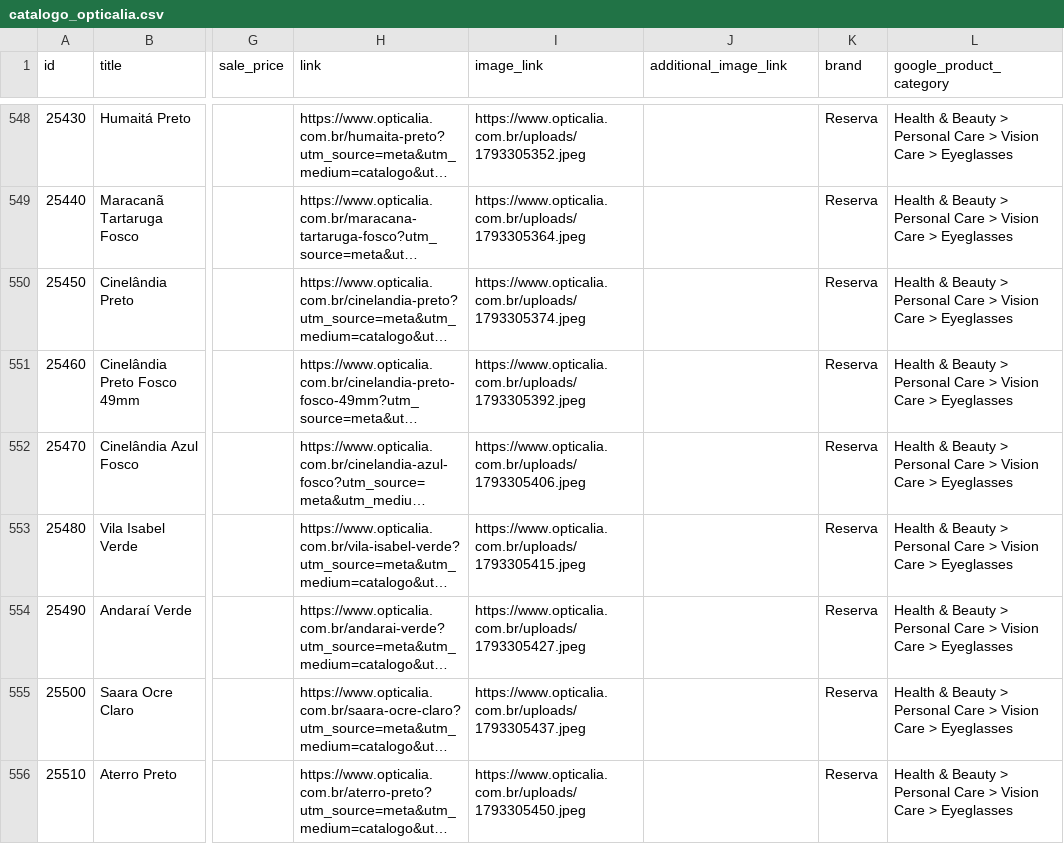
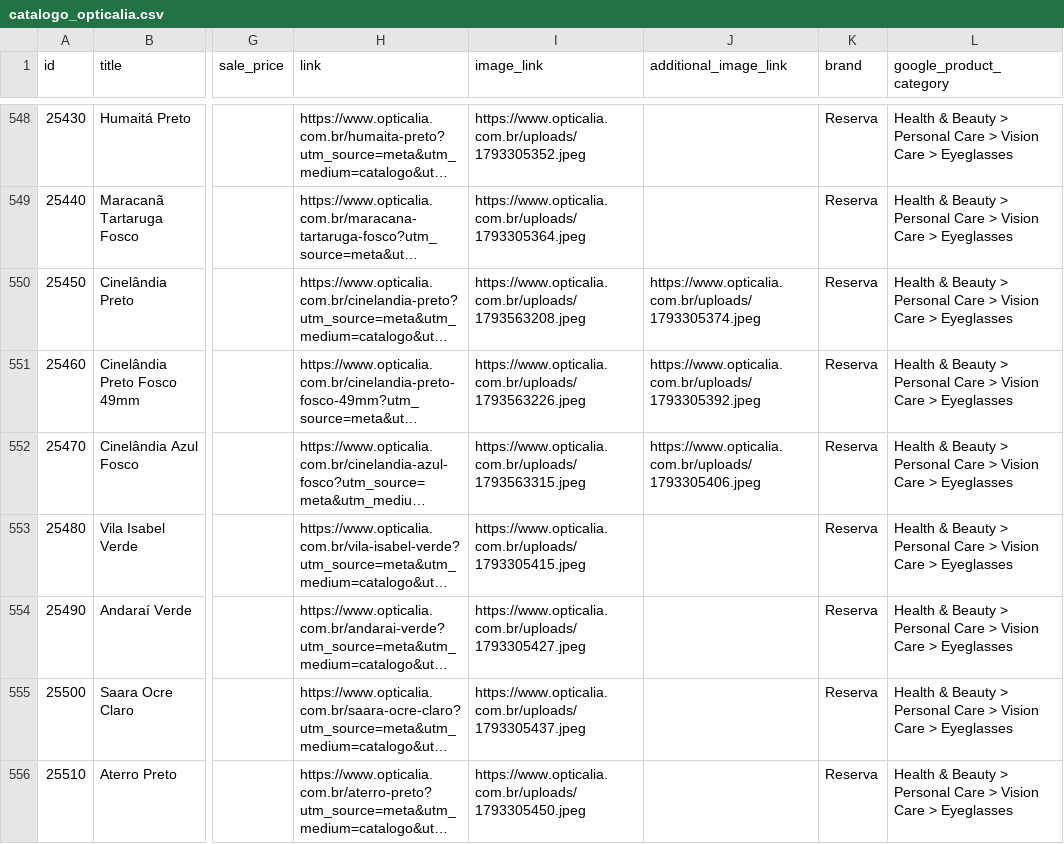
Before and after one commit to DaviRibeiro96/opticalia-catalogo, a CSV file: docs/catalogo_opticalia.csv, drawn as a sheet; only a part is shown, gaps mark what is left out; long unchanged cells end in …; the diff covers the shown part only; the diff names each change by its address in the sheet, - before the commit and + after, or states it on an @@ line.

Commit message:
Catalogo atualizado

```diff
--- a/docs/catalogo_opticalia.csv
+++ b/docs/catalogo_opticalia.csv
-I550 (image_link): https://www.opticalia.com.br/uploads/1793305374.jpeg
+I550 (image_link): https://www.opticalia.com.br/uploads/1793563208.jpeg
-J550 (additional_image_link): (empty)
+J550 (additional_image_link): https://www.opticalia.com.br/uploads/1793305374.jpeg
-I551 (image_link): https://www.opticalia.com.br/uploads/1793305392.jpeg
+I551 (image_link): https://www.opticalia.com.br/uploads/1793563226.jpeg
-J551 (additional_image_link): (empty)
+J551 (additional_image_link): https://www.opticalia.com.br/uploads/1793305392.jpeg
-I552 (image_link): https://www.opticalia.com.br/uploads/1793305406.jpeg
+I552 (image_link): https://www.opticalia.com.br/uploads/1793563315.jpeg
-J552 (additional_image_link): (empty)
+J552 (additional_image_link): https://www.opticalia.com.br/uploads/1793305406.jpeg
```
Also changed, not shown: 17 edited cells elsewhere in this file, 1 other file.
